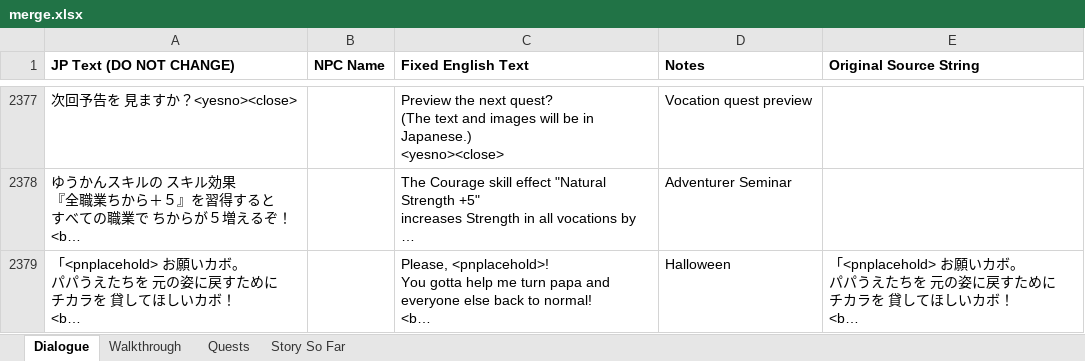
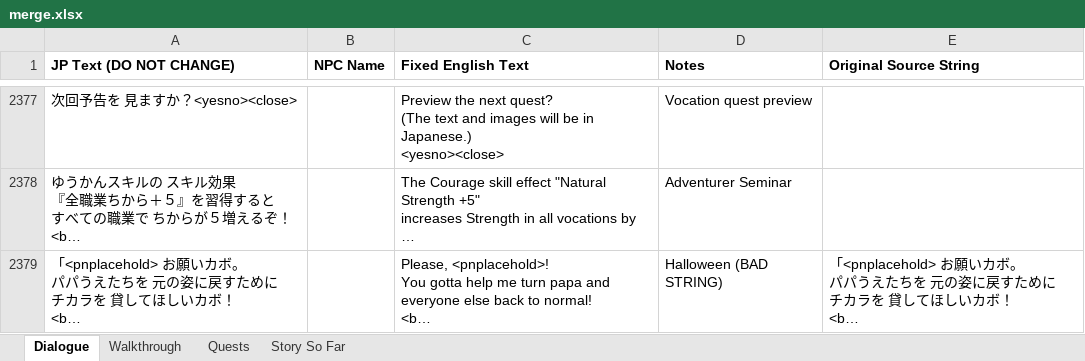
Before and after one commit to dqx-translation-project/dqx-custom-translations, an Excel workbook: csv/merge.xlsx, sheet Dialogue, drawn as a sheet; only a part is shown, gaps mark what is left out; long unchanged cells end in …; values as stored, in another font and other column widths than the file's, no borders; charts and pictures not drawn; the diff names each change by its address in the sheet, - before the commit and + after, or states it on an @@ line.

Commit message:
Update merge.xlsx (#292)
Co-authored-by: xshobux <xshobux@users.noreply.github.com>

```diff
--- a/csv/merge.xlsx (sheet Dialogue)
+++ b/csv/merge.xlsx (sheet Dialogue)
-D2379 (Notes): Halloween
+D2379 (Notes): Halloween (BAD STRING)
```
Also changed, not shown: 1 other file.
